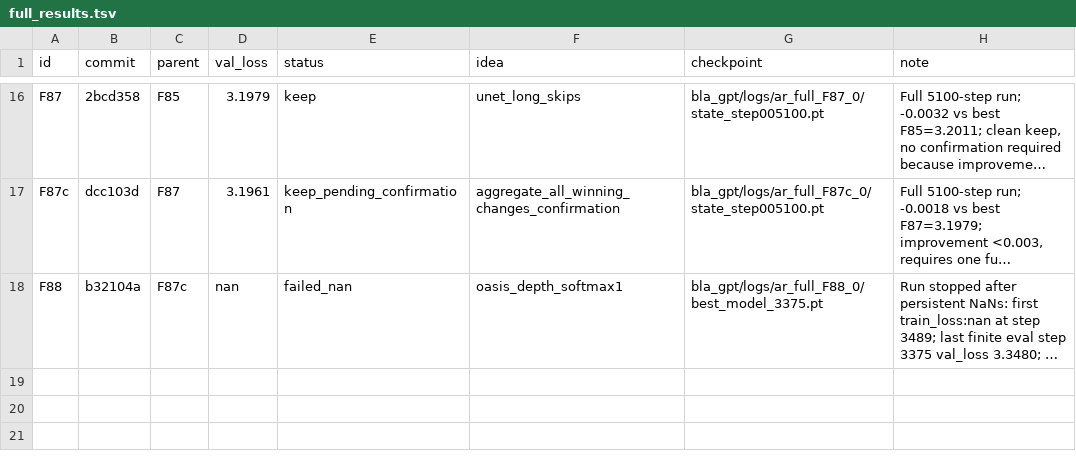
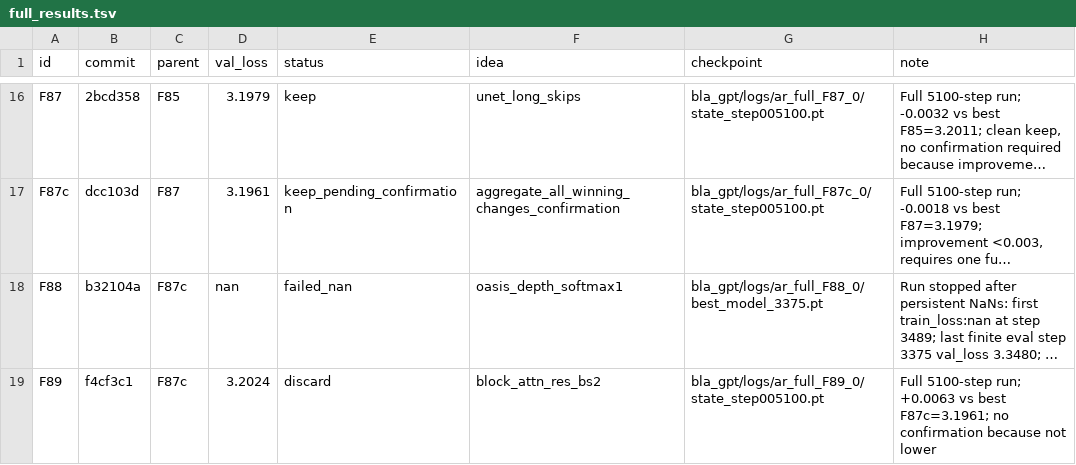
Before and after one commit to erogol/BlaGPT, a TSV file: ar/full_results.tsv, drawn as a sheet; only a part is shown, gaps mark what is left out; long unchanged cells end in …; the diff names each change by its address in the sheet, - before the commit and + after, or states it on an @@ line.

Commit message:
autoresearch: record F89 full run (discard, 3.2024 vs best 3.1961)

```diff
--- a/ar/full_results.tsv
+++ b/ar/full_results.tsv
+row 19: F89 | f4cf3c1 | F87c | 3.2024 | discard | block_attn_res_bs2 | bla_gpt/logs/ar_full_F89_0/state_step005100.pt | Full 5100-step run; +0.0063 vs best F87c=3.1961; no confirmation because not lower
```
Also changed, not shown: 3 other files.
